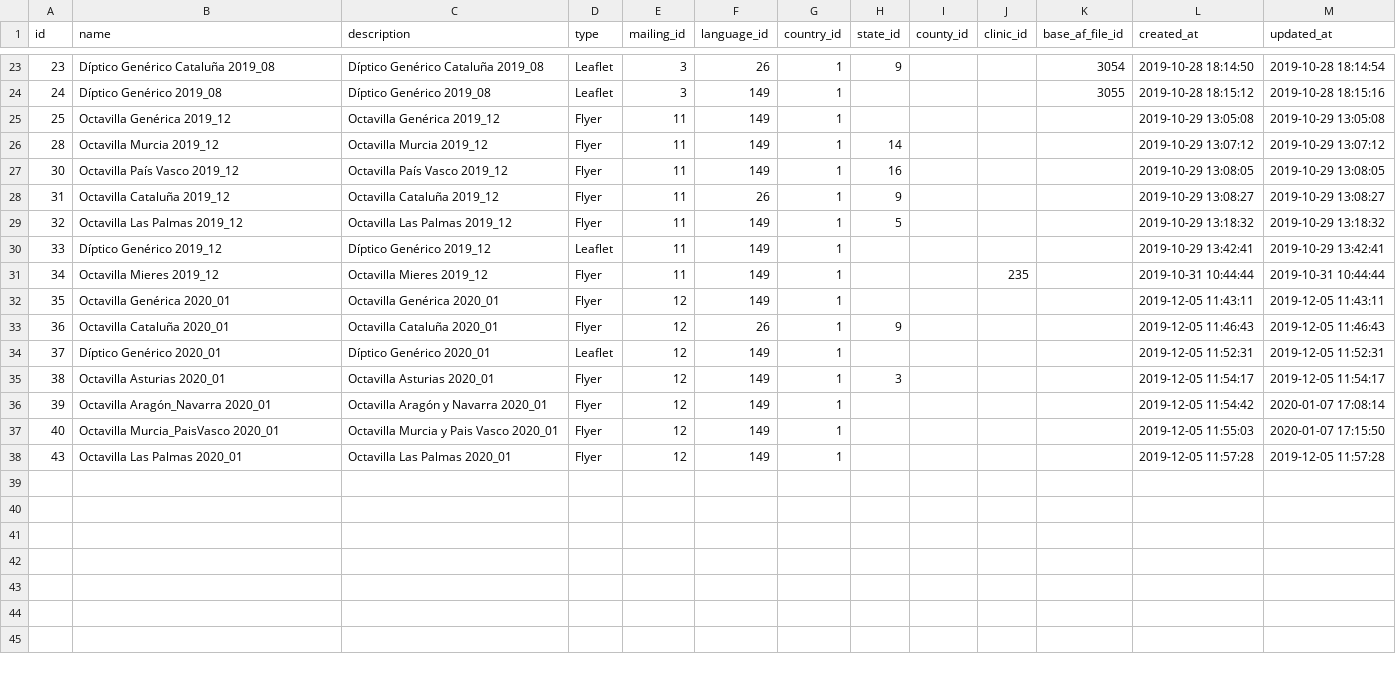
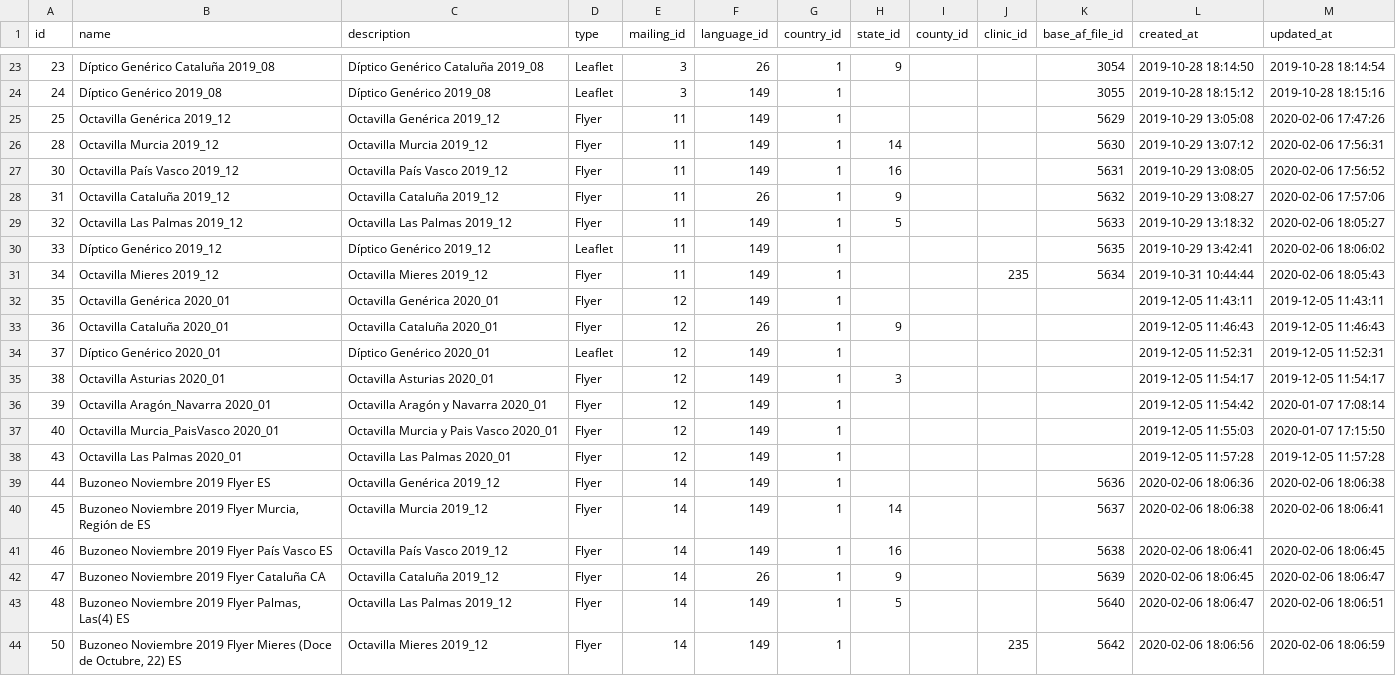
Before and after one commit to storagekid/miDentix, a CSV file: database/seeds/csvs/mailing_designs.csv, drawn as a sheet; only a part is shown, gaps mark what is left out.

```diff
--- a/database/seeds/csvs/mailing_designs.csv
+++ b/database/seeds/csvs/mailing_designs.csv
@@ -24,9 +24,9 @@ id,"name","description","type",mailing_id,language_id,country_id,state_id,county
 24,"Díptico Genérico 2019_08","Díptico Genérico 2019_08","Leaflet",3,149,1,,,,3055,"2019-10-28 18:15:12","2019-10-28 18:15:16"
-25,"Octavilla Genérica 2019_12","Octavilla Genérica 2019_12","Flyer",11,149,1,,,,,"2019-10-29 13:05:08","2019-10-29 13:05:08"
-28,"Octavilla Murcia 2019_12","Octavilla Murcia 2019_12","Flyer",11,149,1,14,,,,"2019-10-29 13:07:12","2019-10-29 13:07:12"
-30,"Octavilla País Vasco 2019_12","Octavilla País Vasco 2019_12","Flyer",11,149,1,16,,,,"2019-10-29 13:08:05","2019-10-29 13:08:05"
-31,"Octavilla Cataluña 2019_12","Octavilla Cataluña 2019_12","Flyer",11,26,1,9,,,,"2019-10-29 13:08:27","2019-10-29 13:08:27"
-32,"Octavilla Las Palmas 2019_12","Octavilla Las Palmas 2019_12","Flyer",11,149,1,5,,,,"2019-10-29 13:18:32","2019-10-29 13:18:32"
-33,"Díptico Genérico 2019_12","Díptico Genérico 2019_12","Leaflet",11,149,1,,,,,"2019-10-29 13:42:41","2019-10-29 13:42:41"
-34,"Octavilla Mieres 2019_12","Octavilla Mieres 2019_12","Flyer",11,149,1,,,235,,"2019-10-31 10:44:44","2019-10-31 10:44:44"
+25,"Octavilla Genérica 2019_12","Octavilla Genérica 2019_12","Flyer",11,149,1,,,,5629,"2019-10-29 13:05:08","2020-02-06 17:47:26"
+28,"Octavilla Murcia 2019_12","Octavilla Murcia 2019_12","Flyer",11,149,1,14,,,5630,"2019-10-29 13:07:12","2020-02-06 17:56:31"
+30,"Octavilla País Vasco 2019_12","Octavilla País Vasco 2019_12","Flyer",11,149,1,16,,,5631,"2019-10-29 13:08:05","2020-02-06 17:56:52"
+31,"Octavilla Cataluña 2019_12","Octavilla Cataluña 2019_12","Flyer",11,26,1,9,,,5632,"2019-10-29 13:08:27","2020-02-06 17:57:06"
+32,"Octavilla Las Palmas 2019_12","Octavilla Las Palmas 2019_12","Flyer",11,149,1,5,,,5633,"2019-10-29 13:18:32","2020-02-06 18:05:27"
+33,"Díptico Genérico 2019_12","Díptico Genérico 2019_12","Leaflet",11,149,1,,,,5635,"2019-10-29 13:42:41","2020-02-06 18:06:02"
+34,"Octavilla Mieres 2019_12","Octavilla Mieres 2019_12","Flyer",11,149,1,,,235,5634,"2019-10-31 10:44:44","2020-02-06 18:05:43"
 35,"Octavilla Genérica 2020_01","Octavilla Genérica 2020_01","Flyer",12,149,1,,,,,"2019-12-05 11:43:11","2019-12-05 11:43:11"
@@ -38 +38,7 @@ id,"name","description","type",mailing_id,language_id,country_id,state_id,county
 43,"Octavilla Las Palmas 2020_01","Octavilla Las Palmas 2020_01","Flyer",12,149,1,,,,,"2019-12-05 11:57:28","2019-12-05 11:57:28"
+44,"Buzoneo Noviembre 2019 Flyer  ES","Octavilla Genérica 2019_12","Flyer",14,149,1,,,,5636,"2020-02-06 18:06:36","2020-02-06 18:06:38"
+45,"Buzoneo Noviembre 2019 Flyer Murcia, Región de ES","Octavilla Murcia 2019_12","Flyer",14,149,1,14,,,5637,"2020-02-06 18:06:38","2020-02-06 18:06:41"
+46,"Buzoneo Noviembre 2019 Flyer País Vasco ES","Octavilla País Vasco 2019_12","Flyer",14,149,1,16,,,5638,"2020-02-06 18:06:41","2020-02-06 18:06:45"
+47,"Buzoneo Noviembre 2019 Flyer Cataluña CA","Octavilla Cataluña 2019_12","Flyer",14,26,1,9,,,5639,"2020-02-06 18:06:45","2020-02-06 18:06:47"
+48,"Buzoneo Noviembre 2019 Flyer Palmas, Las(4) ES","Octavilla Las Palmas 2019_12","Flyer",14,149,1,5,,,5640,"2020-02-06 18:06:47","2020-02-06 18:06:51"
+50,"Buzoneo Noviembre 2019 Flyer Mieres (Doce de Octubre, 22) ES","Octavilla Mieres 2019_12","Flyer",14,149,1,,,235,5642,"2020-02-06 18:06:56","2020-02-06 18:06:59"
```
Also changed, not shown: database/seeds/csvs/oauth_access_tokens.csv, database/seeds/csvs/product_providers.csv, 14 other files.
